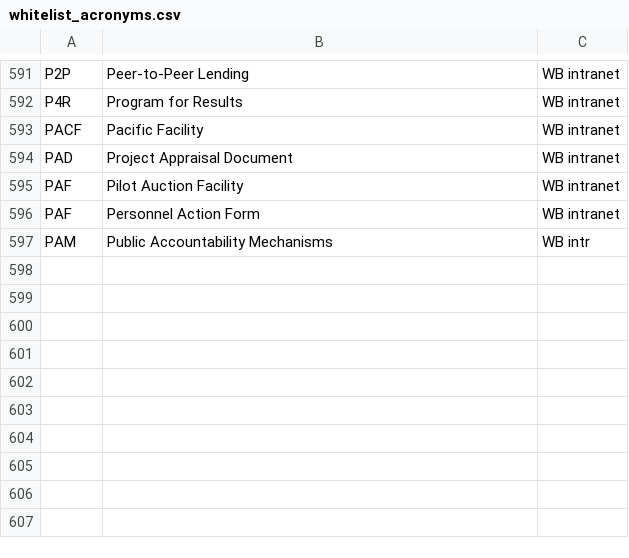
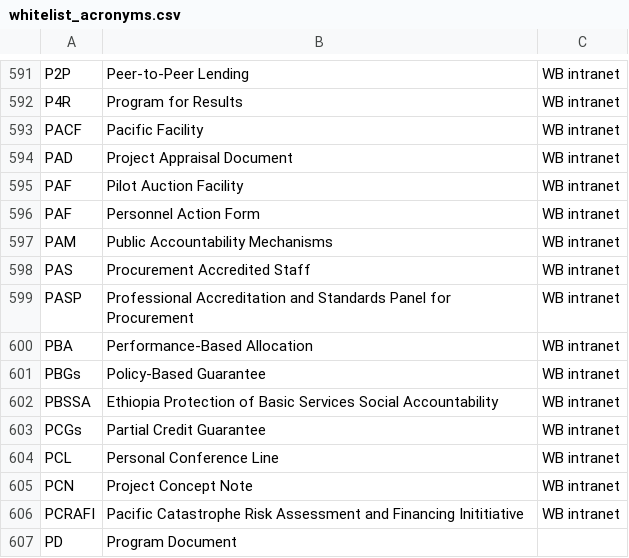
Before and after one commit to Matheusoz/el-processing-tools-wb, a CSV file: data/whitelists/whitelists/whitelist_acronyms.csv, drawn as a sheet; only a part is shown, gaps mark what is left out.

```diff
--- a/data/whitelists/whitelists/whitelist_acronyms.csv
+++ b/data/whitelists/whitelists/whitelist_acronyms.csv
@@ -596,2 +596,12 @@ PAF, Pilot Auction Facility,WB intranet
 PAF, Personnel Action Form,WB intranet
-PAM, Public Accountability Mechanisms,WB intr
+PAM, Public Accountability Mechanisms,WB intranet
+PAS, Procurement Accredited Staff,WB intranet
+PASP, Professional Accreditation and Standards Panel for Procurement,WB intranet
+PBA, Performance-Based Allocation,WB intranet
+PBGs, Policy-Based Guarantee,WB intranet
+PBSSA, Ethiopia Protection of Basic Services Social Accountability,WB intranet
+PCGs, Partial Credit Guarantee,WB intranet
+PCL, Personal Conference Line,WB intranet
+PCN, Project Concept Note,WB intranet
+PCRAFI, Pacific Catastrophe Risk Assessment and Financing Inititiative,WB intranet
+PD, Program Document,
```
